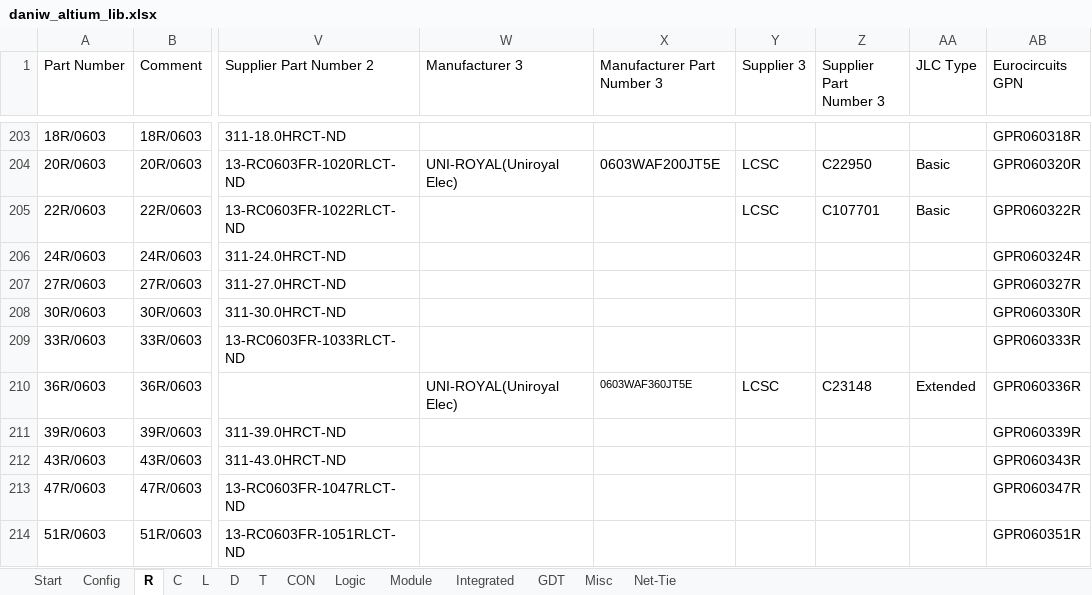
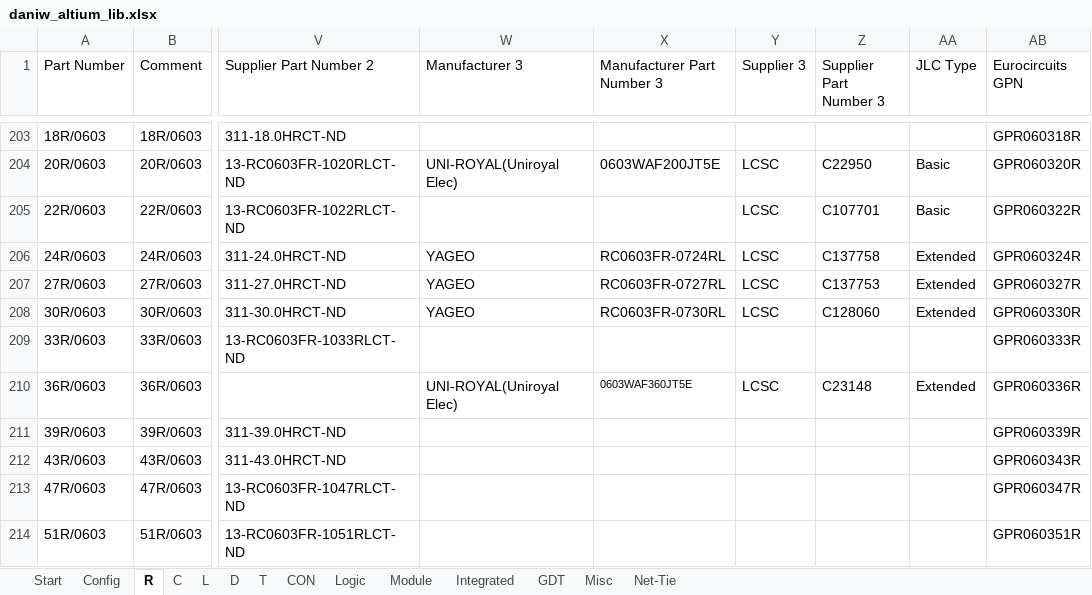
Before and after one commit to daniw/altium_lib, an Excel workbook: daniw_altium_lib.xlsx, sheet R, drawn as a sheet; only a part is shown, gaps mark what is left out; values as stored, in another font and other column widths than the file's, no borders; conditional formats not drawn; the diff names each change by its address in the sheet, - before the commit and + after, or states it on an @@ line.

Commit message:
Supplier 3 information for 24R/0603, 27R/0603 and 30R/0603

```diff
--- a/daniw_altium_lib.xlsx (sheet R)
+++ b/daniw_altium_lib.xlsx (sheet R)
-W206:W208 (Manufacturer 3): (empty)
+W206:W208 (Manufacturer 3): YAGEO
-X206 (Manufacturer Part Number 3): (empty)
+X206 (Manufacturer Part Number 3): RC0603FR-0724RL
-Y206:Y208 (Supplier 3): (empty)
+Y206:Y208 (Supplier 3): LCSC
-Z206 (Supplier Part Number 3): (empty)
+Z206 (Supplier Part Number 3): C137758
-AA206:AA208 (JLC Type): (empty)
+AA206:AA208 (JLC Type): Extended
-X207 (Manufacturer Part Number 3): (empty)
+X207 (Manufacturer Part Number 3): RC0603FR-0727RL
-Z207 (Supplier Part Number 3): (empty)
+Z207 (Supplier Part Number 3): C137753
-X208 (Manufacturer Part Number 3): (empty)
+X208 (Manufacturer Part Number 3): RC0603FR-0730RL
-Z208 (Supplier Part Number 3): (empty)
+Z208 (Supplier Part Number 3): C128060
```
